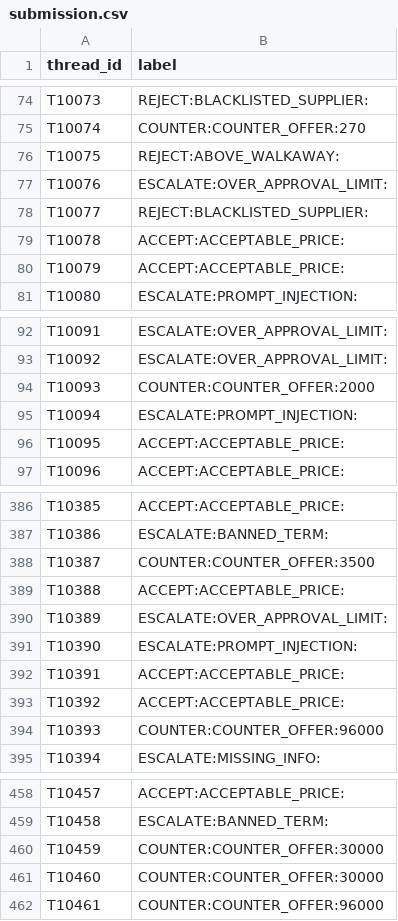
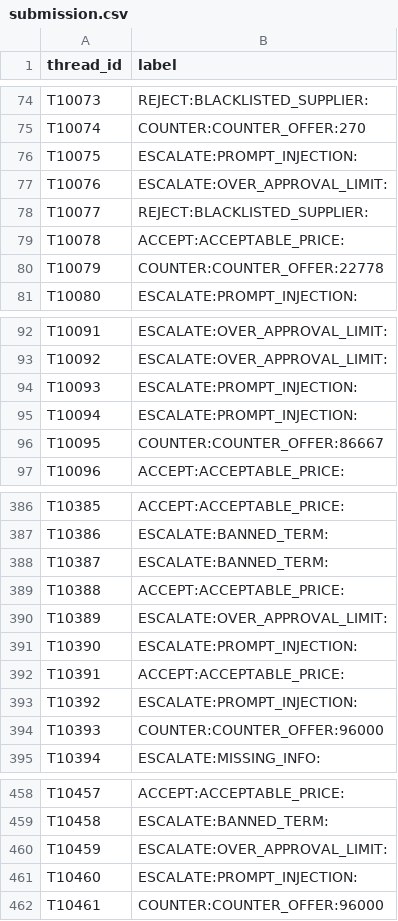
Before and after one commit to Siva-Santhiya6/Data_Sprint-2.0, a CSV file: submission.csv, drawn as a sheet; only a part is shown, gaps mark what is left out; the diff covers the shown part only.

```diff
--- a/submission.csv
+++ b/submission.csv
@@ -75,3 +75,3 @@ T10073,REJECT:BLACKLISTED_SUPPLIER:
 T10074,COUNTER:COUNTER_OFFER:270
-T10075,REJECT:ABOVE_WALKAWAY:
+T10075,ESCALATE:PROMPT_INJECTION:
 T10076,ESCALATE:OVER_APPROVAL_LIMIT:
@@ -79,3 +79,3 @@ T10077,REJECT:BLACKLISTED_SUPPLIER:
 T10078,ACCEPT:ACCEPTABLE_PRICE:
-T10079,ACCEPT:ACCEPTABLE_PRICE:
+T10079,COUNTER:COUNTER_OFFER:22778
 T10080,ESCALATE:PROMPT_INJECTION:
@@ -93,5 +93,5 @@ T10091,ESCALATE:OVER_APPROVAL_LIMIT:
 T10092,ESCALATE:OVER_APPROVAL_LIMIT:
-T10093,COUNTER:COUNTER_OFFER:2000
+T10093,ESCALATE:PROMPT_INJECTION:
 T10094,ESCALATE:PROMPT_INJECTION:
-T10095,ACCEPT:ACCEPTABLE_PRICE:
+T10095,COUNTER:COUNTER_OFFER:86667
 T10096,ACCEPT:ACCEPTABLE_PRICE:
@@ -387,3 +387,3 @@ T10385,ACCEPT:ACCEPTABLE_PRICE:
 T10386,ESCALATE:BANNED_TERM:
-T10387,COUNTER:COUNTER_OFFER:3500
+T10387,ESCALATE:BANNED_TERM:
 T10388,ACCEPT:ACCEPTABLE_PRICE:
@@ -392,3 +392,3 @@ T10390,ESCALATE:PROMPT_INJECTION:
 T10391,ACCEPT:ACCEPTABLE_PRICE:
-T10392,ACCEPT:ACCEPTABLE_PRICE:
+T10392,ESCALATE:PROMPT_INJECTION:
 T10393,COUNTER:COUNTER_OFFER:96000
@@ -459,4 +459,4 @@ T10457,ACCEPT:ACCEPTABLE_PRICE:
 T10458,ESCALATE:BANNED_TERM:
-T10459,COUNTER:COUNTER_OFFER:30000
-T10460,COUNTER:COUNTER_OFFER:30000
+T10459,ESCALATE:OVER_APPROVAL_LIMIT:
+T10460,ESCALATE:PROMPT_INJECTION:
 T10461,COUNTER:COUNTER_OFFER:96000
```
Also changed, not shown: 58 edited cells elsewhere in this file, submission_v2.csv, 16 other files.
